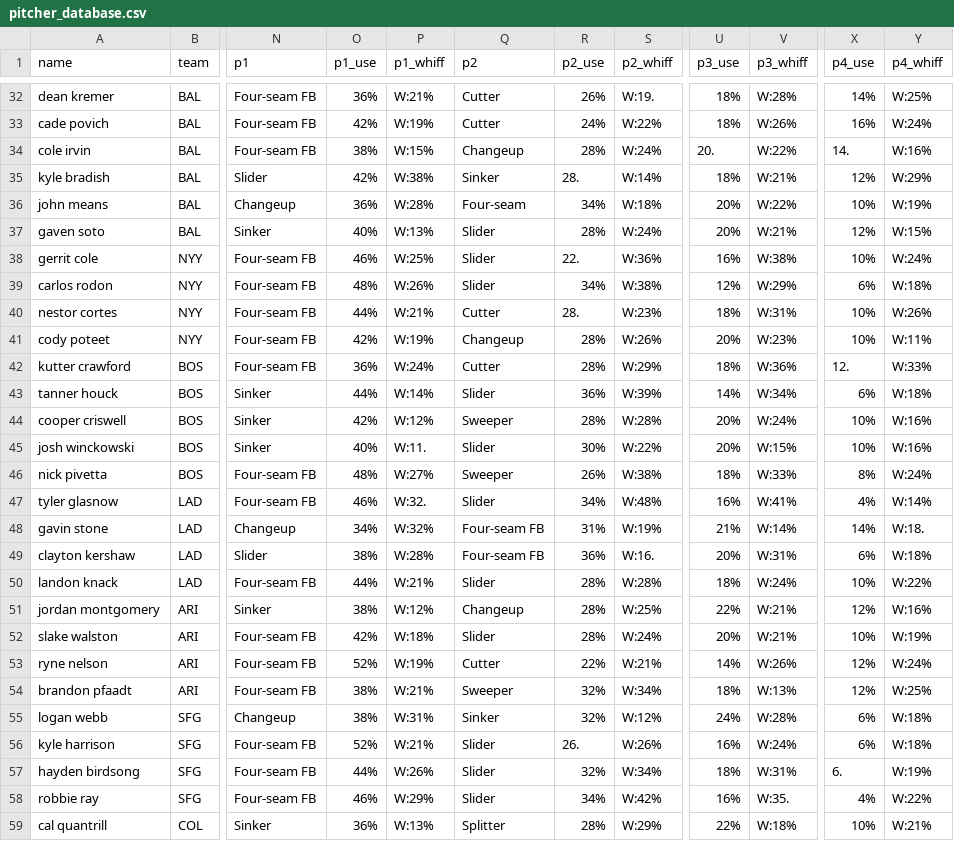
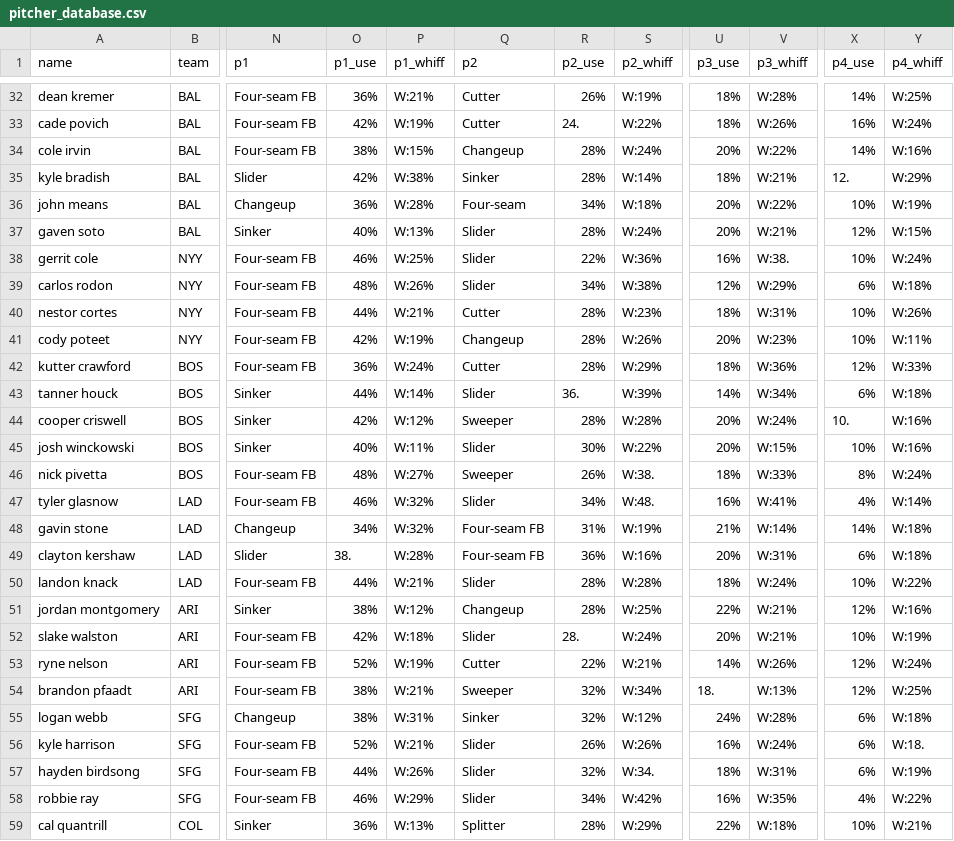
Before and after one commit to KingTud88/MLB-Prop-App, a CSV file: pitcher_database.csv, drawn as a sheet; only a part is shown, gaps mark what is left out; the diff covers the shown part only; the diff names each change by its address in the sheet, - before the commit and + after, or states it on an @@ line.

```diff
--- a/pitcher_database.csv
+++ b/pitcher_database.csv
-S32 (p2_whiff): W:19.
+S32 (p2_whiff): W:19%
-R33 (p2_use): 24%
+R33 (p2_use): 24.
-U34 (p3_use): 20.
+U34 (p3_use): 20%
-X34 (p4_use): 14.
+X34 (p4_use): 14%
-R35 (p2_use): 28.
+R35 (p2_use): 28%
-X35 (p4_use): 12%
+X35 (p4_use): 12.
-R38 (p2_use): 22.
+R38 (p2_use): 22%
-V38 (p3_whiff): W:38%
+V38 (p3_whiff): W:38.
-R40 (p2_use): 28.
+R40 (p2_use): 28%
-X42 (p4_use): 12.
+X42 (p4_use): 12%
-R43 (p2_use): 36%
+R43 (p2_use): 36.
-X44 (p4_use): 10%
+X44 (p4_use): 10.
-P45 (p1_whiff): W:11.
+P45 (p1_whiff): W:11%
-S46 (p2_whiff): W:38%
+S46 (p2_whiff): W:38.
-P47 (p1_whiff): W:32.
+P47 (p1_whiff): W:32%
-S47 (p2_whiff): W:48%
+S47 (p2_whiff): W:48.
-Y48 (p4_whiff): W:18.
+Y48 (p4_whiff): W:18%
-O49 (p1_use): 38%
+O49 (p1_use): 38.
-S49 (p2_whiff): W:16.
+S49 (p2_whiff): W:16%
-R52 (p2_use): 28%
+R52 (p2_use): 28.
-U54 (p3_use): 18%
+U54 (p3_use): 18.
-R56 (p2_use): 26.
+R56 (p2_use): 26%
-Y56 (p4_whiff): W:18%
+Y56 (p4_whiff): W:18.
-S57 (p2_whiff): W:34%
+S57 (p2_whiff): W:34.
-X57 (p4_use): 6.
+X57 (p4_use): 6%
-V58 (p3_whiff): W:35.
+V58 (p3_whiff): W:35%
```
Also changed, not shown: 3 removed rows and 29 edited cells elsewhere in this file.
